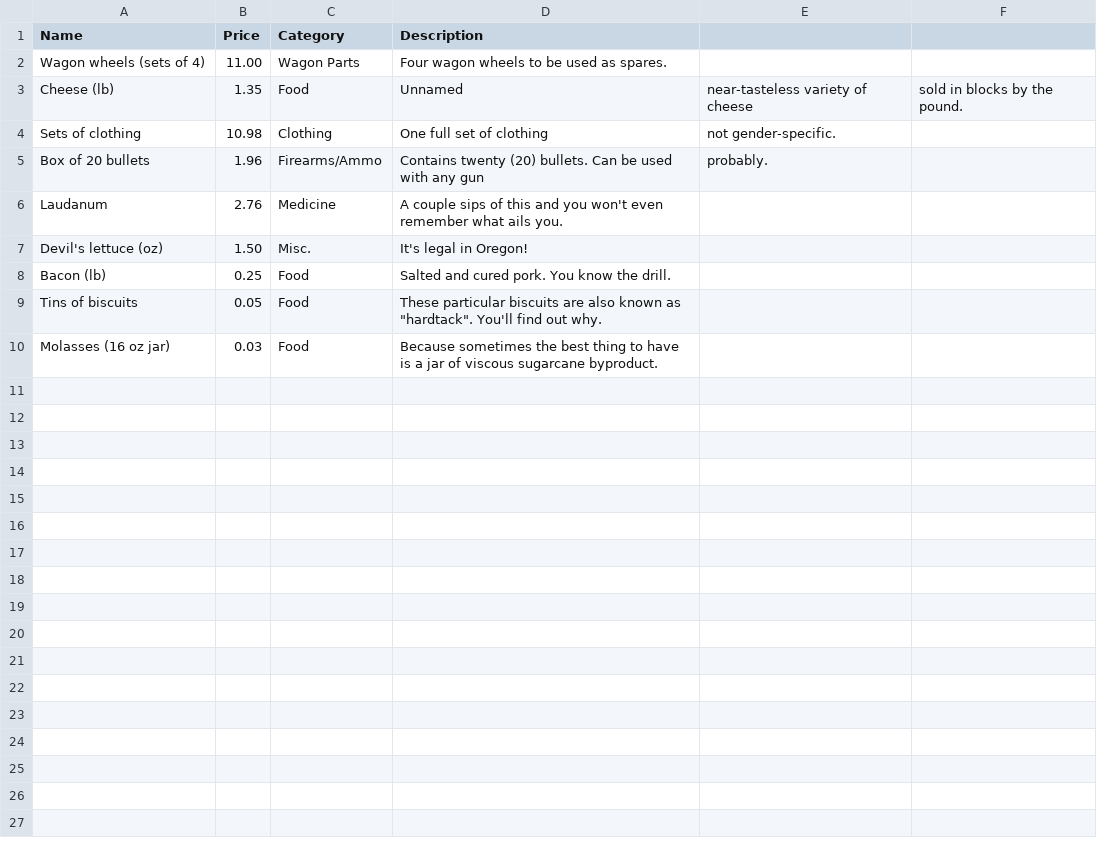
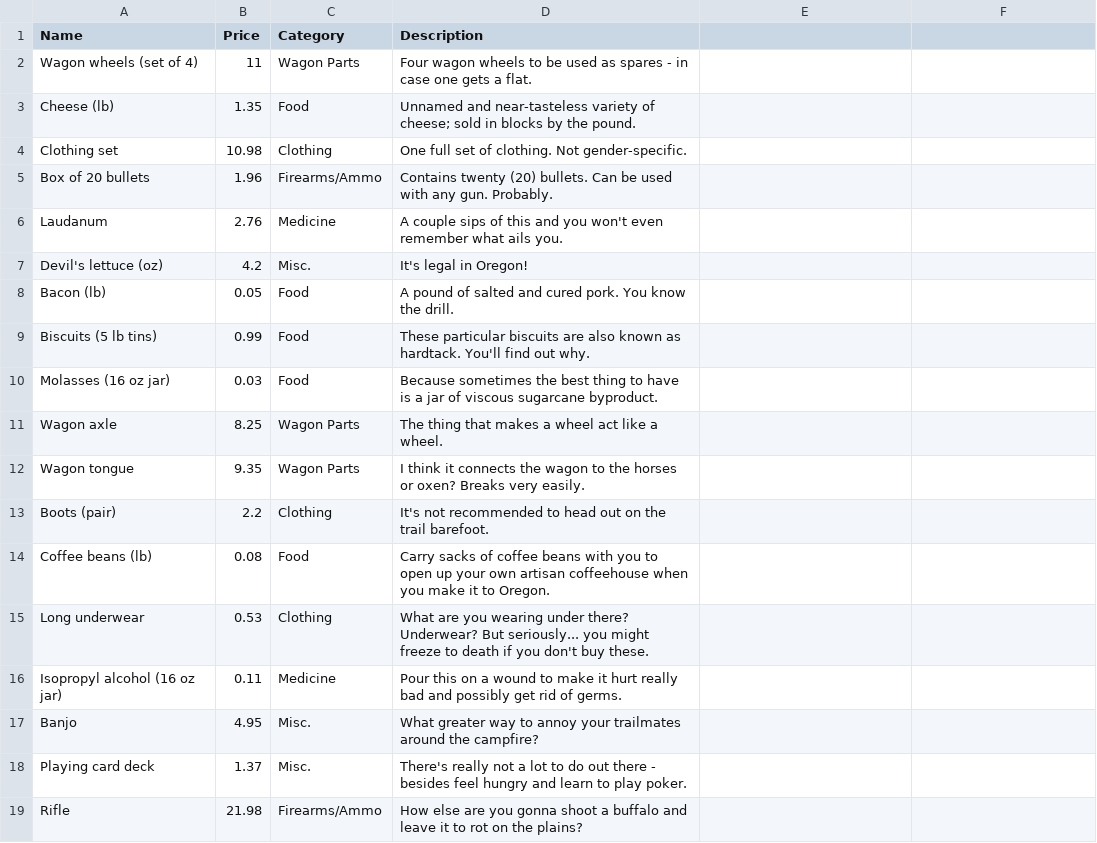
Before and after one commit to bvalentic/MidtermPOSTerminal, a CSV file: UnitTestProject1/bin/Debug/goodsList.csv, drawn as a sheet; the diff names each change by its address in the sheet, - before the commit and + after, or states it on an @@ line.

```diff
--- a/UnitTestProject1/bin/Debug/goodsList.csv
+++ b/UnitTestProject1/bin/Debug/goodsList.csv
-A2 (Name): Wagon wheels (sets of 4)
+A2 (Name): Wagon wheels (set of 4)
-B2 (Price): 11.00
+B2 (Price): 11
-D2 (Description): …used as spares.
+D2 (Description): …used as spares - in case one gets a flat.
-D3 (Description): Unnamed
+D3 (Description): Unnamed and near-tasteless variety of cheese; sold in blocks by the pound.
-E3: near-tasteless variety of cheese
+E3: (empty)
-F3: sold in blocks by the pound.
+F3: (empty)
-A4 (Name): Sets of clothing
+A4 (Name): Clothing set
-D4 (Description): One full set of clothing
+D4 (Description): One full set of clothing. Not gender-specific.
-E4: not gender-specific.
+E4: (empty)
-D5 (Description): …with any gun
+D5 (Description): …with any gun. Probably.
-E5: probably.
+E5: (empty)
-B7 (Price): 1.50
+B7 (Price): 4.2
-B8 (Price): 0.25
+B8 (Price): 0.05
-D8 (Description): Salted and cured…
+D8 (Description): A pound of salted and cured…
-A9 (Name): Tins of biscuits
+A9 (Name): Biscuits (5 lb tins)
-B9 (Price): 0.05
+B9 (Price): 0.99
-D9 (Description): …known as "hardtack". You'll find…
+D9 (Description): …known as hardtack. You'll find…
+row 11: Wagon axle | 8.25 | Wagon Parts | The thing that makes a wheel act like a wheel.
+row 12: Wagon tongue | 9.35 | Wagon Parts | I think it connects the wagon to the horses or oxen? Breaks very easily.
+row 13: Boots (pair) | 2.2 | Clothing | It's not recommended to head out on the trail barefoot.
+row 14: Coffee beans (lb) | 0.08 | Food | Carry sacks of coffee beans with you to open up your own artisan coffeehouse when you make it to Oregon.
+row 15: Long underwear | 0.53 | Clothing | What are you wearing under there? Underwear? But seriously... you might freeze to death if you don't buy these.
+row 16: Isopropyl alcohol (16 oz jar) | 0.11 | Medicine | Pour this on a wound to make it hurt really bad and possibly get rid of germs.
+row 17: Banjo | 4.95 | Misc. | What greater way to annoy your trailmates around the campfire?
+row 18: Playing card deck | 1.37 | Misc. | There's really not a lot to do out there - besides feel hungry and learn to play poker.
+row 19: Rifle | 21.98 | Firearms/Ammo | How else are you gonna shoot a buffalo and leave it to rot on the plains?
```
Also changed, not shown: MidtermPOSTerminal/bin/Debug/goodsList.csv, MidtermPOSTerminal/goodsList.csv, 17 other files.
